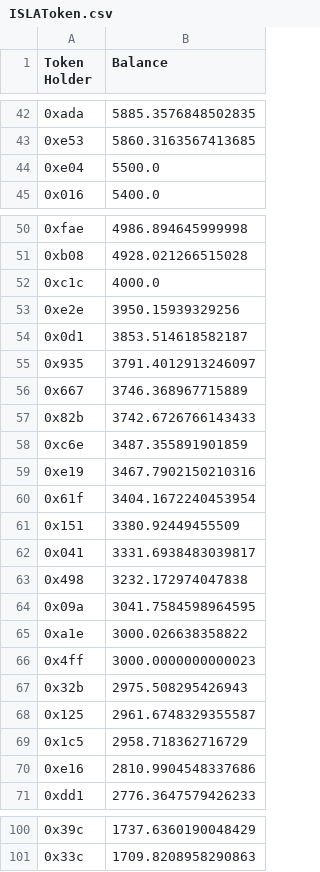
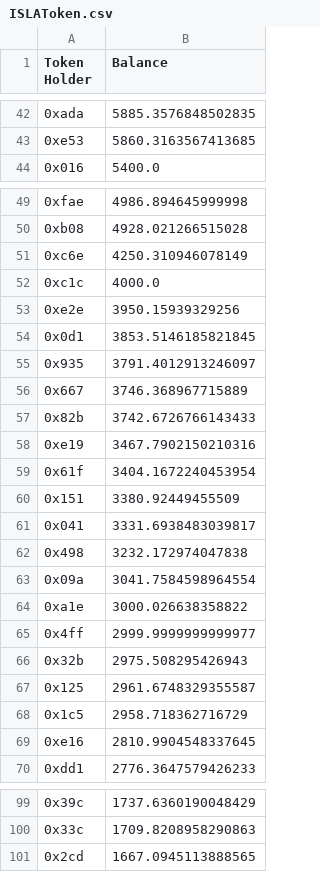
Before and after one commit to Insula-Crypto/website_data_graphs, a CSV file: ISLAToken.csv, drawn as a sheet; only a part is shown, gaps mark what is left out; the diff covers the shown part only.

```diff
--- a/ISLAToken.csv
+++ b/ISLAToken.csv
@@ -43,3 +43,2 @@ Token Holder,Balance
 0xe53,5860.3163567413685
-0xe04,5500.0
 0x016,5400.0
@@ -51,5 +50,6 @@ Token Holder,Balance
 0xb08,4928.021266515028
+0xc6e,4250.310946078149
 0xc1c,4000.0
 0xe2e,3950.15939329256
-0x0d1,3853.514618582187
+0x0d1,3853.5146185821845
 0x935,3791.4012913246097
@@ -57,3 +57,2 @@ Token Holder,Balance
 0x82b,3742.6726766143433
-0xc6e,3487.355891901859
 0xe19,3467.7902150210316
@@ -63,5 +62,5 @@ Token Holder,Balance
 0x498,3232.172974047838
-0x09a,3041.7584598964595
+0x09a,3041.7584598964554
 0xa1e,3000.026638358822
-0x4ff,3000.0000000000023
+0x4ff,2999.9999999999977
 0x32b,2975.508295426943
@@ -69,3 +68,3 @@ Token Holder,Balance
 0x1c5,2958.718362716729
-0xe16,2810.9904548337686
+0xe16,2810.9904548337645
 0xdd1,2776.3647579426233
@@ -101 +100,2 @@ Token Holder,Balance
 0x33c,1709.8208958290863
+0x2cd,1667.0945113888565
```
Also changed, not shown: 3 added rows, 3 removed rows and 9 edited cells elsewhere in this file, 1 other file.
